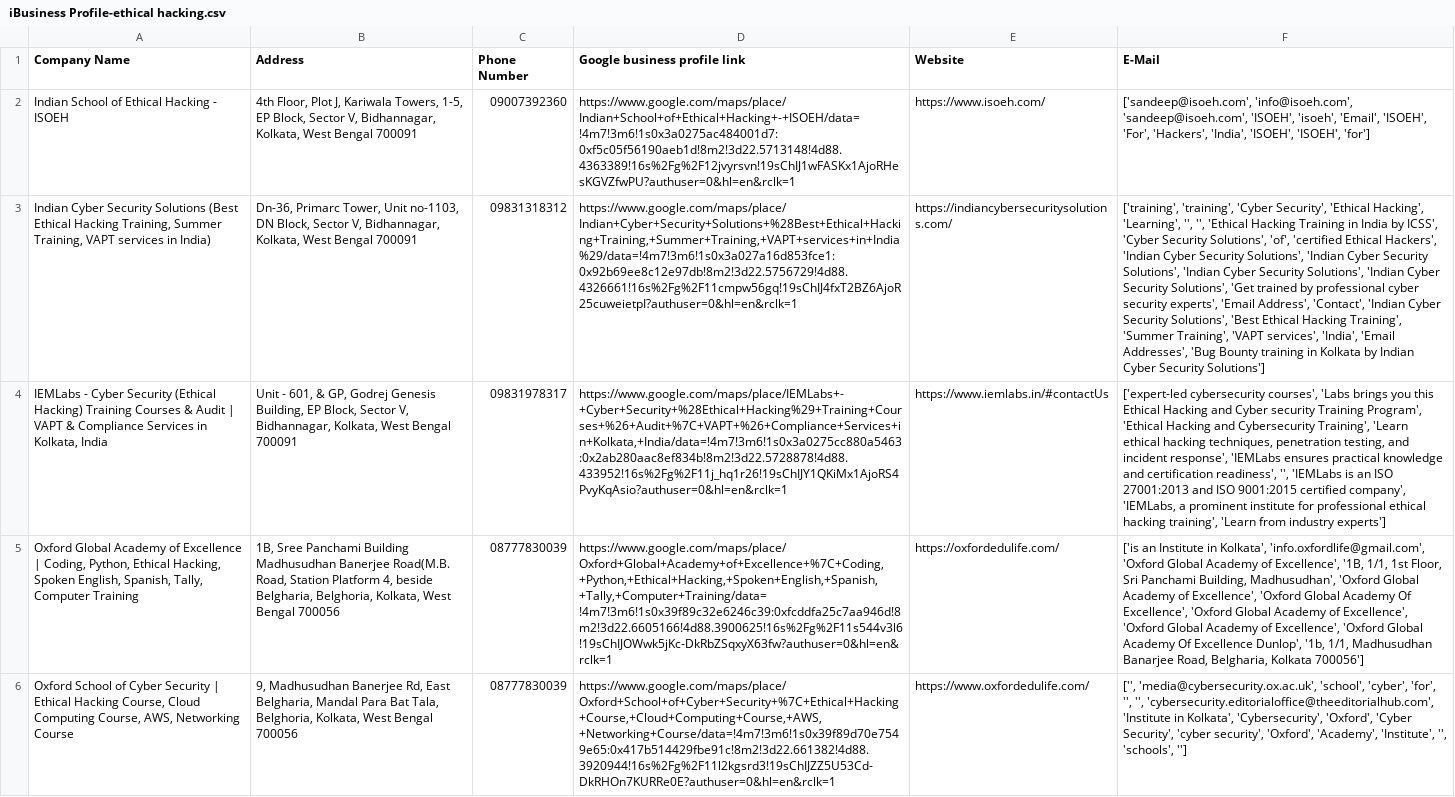
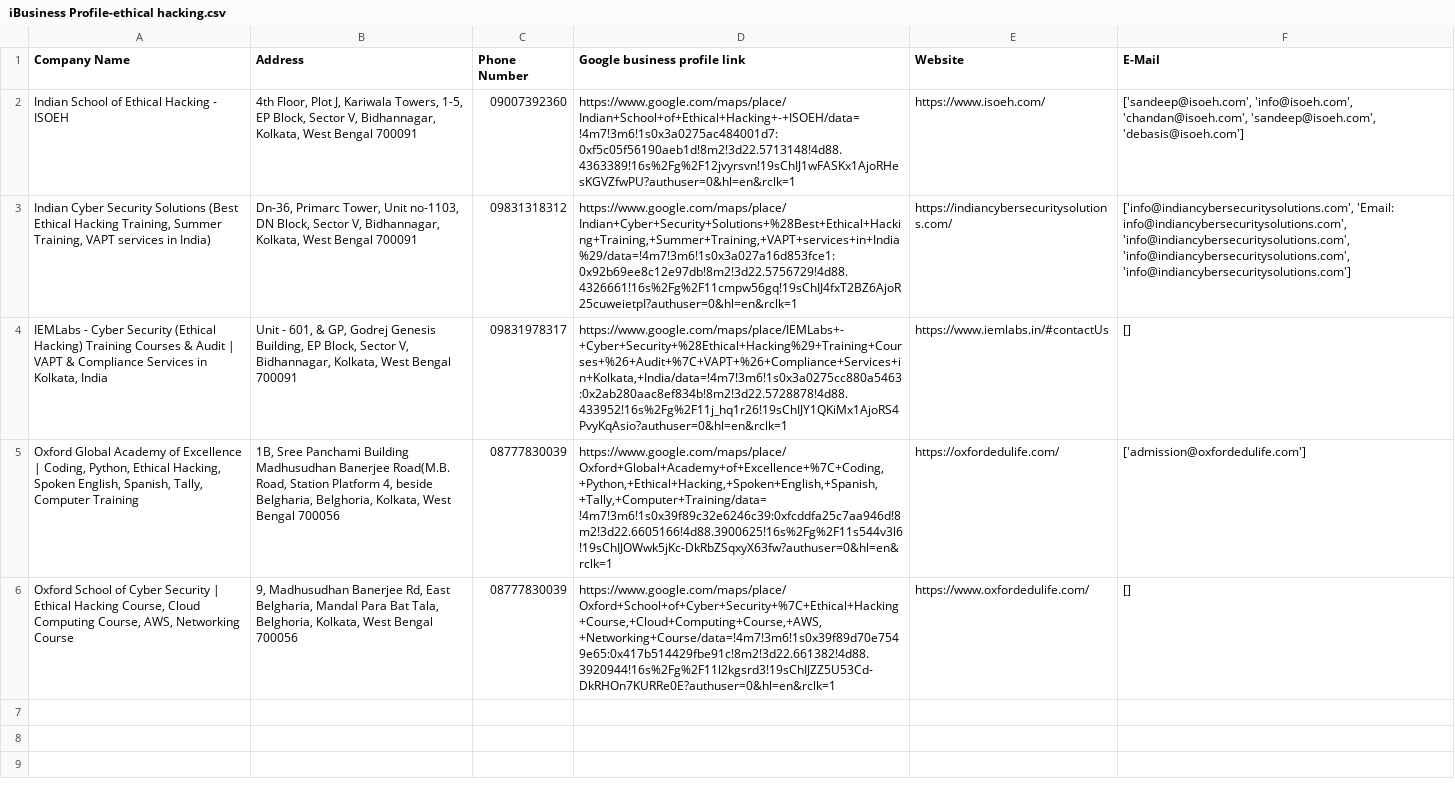
Before and after one commit to arko2705/Scraping, a CSV file: iBusiness Profile-ethical hacking.csv, drawn as a sheet; the diff names each change by its address in the sheet, - before the commit and + after, or states it on an @@ line.

```diff
--- a/iBusiness Profile-ethical hacking.csv
+++ b/iBusiness Profile-ethical hacking.csv
-F2 (E-Mail): ['sandeep@isoeh.com', 'info@isoeh.com', 'sandeep@isoeh.com', 'ISOEH', 'isoeh', 'Email', 'ISOEH', 'For', 'Hackers', 'India', 'ISOEH', 'ISOEH', 'for']
+F2 (E-Mail): ['sandeep@isoeh.com', 'info@isoeh.com', 'chandan@isoeh.com', 'sandeep@isoeh.com', 'debasis@isoeh.com']
-F3 (E-Mail): ['training', 'training', 'Cyber Security', 'Ethical Hacking', 'Learning', '', '', 'Ethical Hacking Training in India by ICSS', 'Cyber Security Solutions', 'of', 'certified Ethical Hackers', 'Indian Cyber Security Solutions', 'Indian Cyber Security Solutions', 'Indian Cyber Security Solutions', 'Indian Cyber Security Solutions', 'Get trained by professional cyber security experts', 'Email Address', 'Contact', 'Indian Cyber Security Solutions', 'Best Ethical Hacking Training', 'Summer Training', 'VAPT services', 'India', 'Email Addresses', 'Bug Bounty training in Kolkata by Indian Cyber Security Solutions']
+F3 (E-Mail): ['info@indiancybersecuritysolutions.com', 'Email: info@indiancybersecuritysolutions.com', 'info@indiancybersecuritysolutions.com', 'info@indiancybersecuritysolutions.com', 'info@indiancybersecuritysolutions.com']
-F4 (E-Mail): ['expert-led cybersecurity courses', 'Labs brings you this Ethical Hacking and Cyber security Training Program', 'Ethical Hacking and Cybersecurity Training', 'Learn ethical hacking techniques, penetration testing, and incident response', 'IEMLabs ensures practical knowledge and certification readiness', '', 'IEMLabs is an ISO 27001:2013 and ISO 9001:2015 certified company', 'IEMLabs, a prominent institute for professional ethical hacking training', 'Learn from industry experts']
+F4 (E-Mail): []
-F5 (E-Mail): ['is an Institute in Kolkata', 'info.oxfordlife@gmail.com', 'Oxford Global Academy of Excellence', '1B, 1/1, 1st Floor, Sri Panchami Building, Madhusudhan', 'Oxford Global Academy of Excellence', 'Oxford Global Academy Of Excellence', 'Oxford Global Academy of Excellence', 'Oxford Global Academy of Excellence', 'Oxford Global Academy Of Excellence Dunlop', '1b, 1/1, Madhusudhan Banarjee Road, Belgharia, Kolkata 700056']
+F5 (E-Mail): ['admission@oxfordedulife.com']
-F6 (E-Mail): ['', 'media@cybersecurity.ox.ac.uk', 'school', 'cyber', 'for', '', '', 'cybersecurity.editorialoffice@theeditorialhub.com', 'Institute in Kolkata', 'Cybersecurity', 'Oxford', 'Cyber Security', 'cyber security', 'Oxford', 'Academy', 'Institute', '', 'schools', '']
+F6 (E-Mail): []
```
Also changed, not shown: iBusiness Profile-software companies in mumbai.csv, 2 other files.
